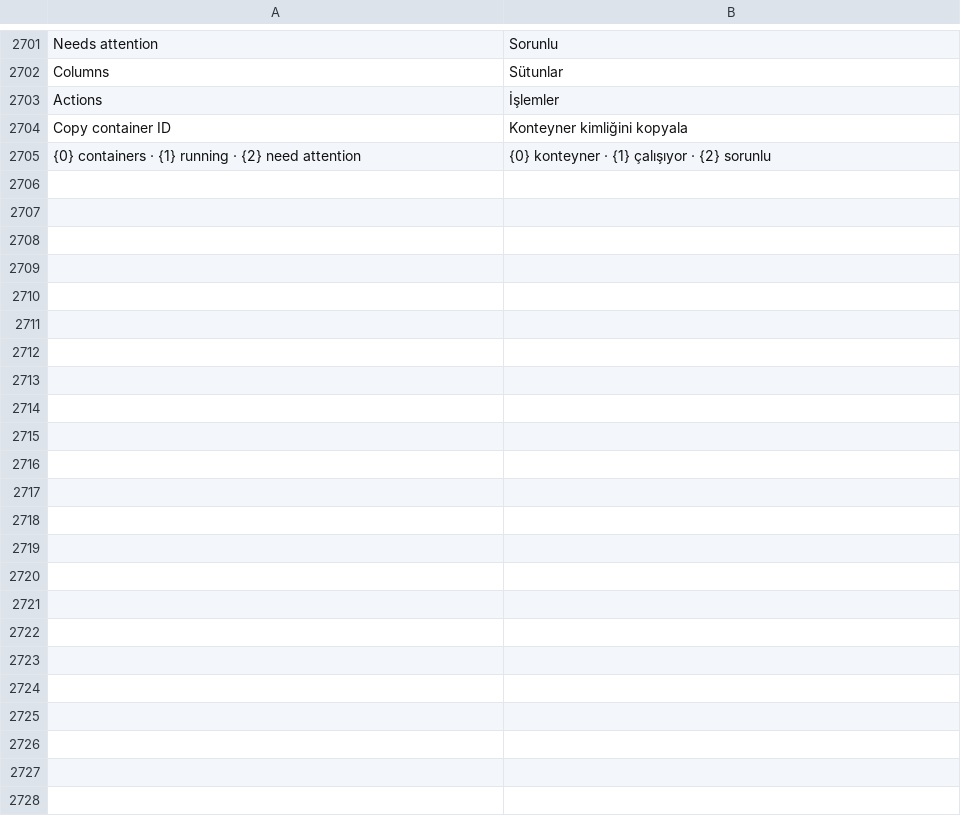
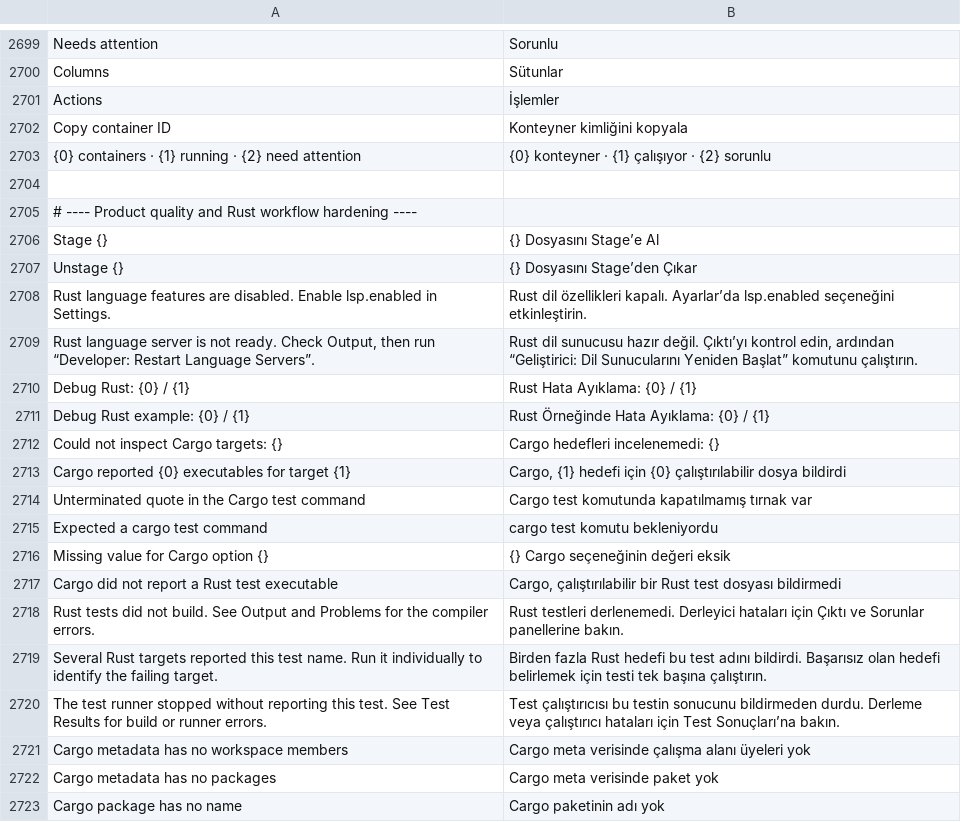
Before and after one commit to doancan/codeyard, a TSV file: crates/app/locales/tr.tsv, drawn as a sheet; only a part is shown, gaps mark what is left out; the diff covers the shown part only; the diff names each change by its address in the sheet, - before the commit and + after, or states it on an @@ line.

Commit message:
Harden Rust workflows and accessible project actions

```diff
--- a/crates/app/locales/tr.tsv
+++ b/crates/app/locales/tr.tsv
+row 2704: (empty)
+row 2705: # ---- Product quality and Rust workflow hardening ----
+row 2706: Stage {} | {} Dosyasını Stage’e Al
+row 2707: Unstage {} | {} Dosyasını Stage’den Çıkar
+row 2708: Rust language features are disabled. Enable lsp.enabled in Settings. | Rust dil özellikleri kapalı. Ayarlar’da lsp.enabled seçeneğini etkinleştirin.
+row 2709: Rust language server is not ready. Check Output, then run “Developer: Restart Language Servers”. | Rust dil sunucusu hazır değil. Çıktı’yı kontrol edin, ardından “Geliştirici: Dil Sunucularını Yeniden Başlat” komutunu çalıştırın.
+row 2710: Debug Rust: {0} / {1} | Rust Hata Ayıklama: {0} / {1}
+row 2711: Debug Rust example: {0} / {1} | Rust Örneğinde Hata Ayıklama: {0} / {1}
+row 2712: Could not inspect Cargo targets: {} | Cargo hedefleri incelenemedi: {}
+row 2713: Cargo reported {0} executables for target {1} | Cargo, {1} hedefi için {0} çalıştırılabilir dosya bildirdi
+row 2714: Unterminated quote in the Cargo test command | Cargo test komutunda kapatılmamış tırnak var
+row 2715: Expected a cargo test command | cargo test komutu bekleniyordu
+row 2716: Missing value for Cargo option {} | {} Cargo seçeneğinin değeri eksik
+row 2717: Cargo did not report a Rust test executable | Cargo, çalıştırılabilir bir Rust test dosyası bildirmedi
+row 2718: Rust tests did not build. See Output and Problems for the compiler errors. | Rust testleri derlenemedi. Derleyici hataları için Çıktı ve Sorunlar panellerine bakın.
+row 2719: Several Rust targets reported this test name. Run it individually to identify the failing target. | Birden fazla Rust hedefi bu test adını bildirdi. Başarısız olan hedefi belirlemek için testi tek başına çalıştırın.
+row 2720: The test runner stopped without reporting this test. See Test Results for build or runner errors. | Test çalıştırıcısı bu testin sonucunu bildirmeden durdu. Derleme veya çalıştırıcı hataları için Test Sonuçları’na bakın.
+row 2721: Cargo metadata has no workspace members | Cargo meta verisinde çalışma alanı üyeleri yok
+row 2722: Cargo metadata has no packages | Cargo meta verisinde paket yok
+row 2723: Cargo package has no name | Cargo paketinin adı yok
```
Also changed, not shown: 11 added rows and 2 removed rows elsewhere in this file, crates/app/locales/template.tsv, 33 other files.
